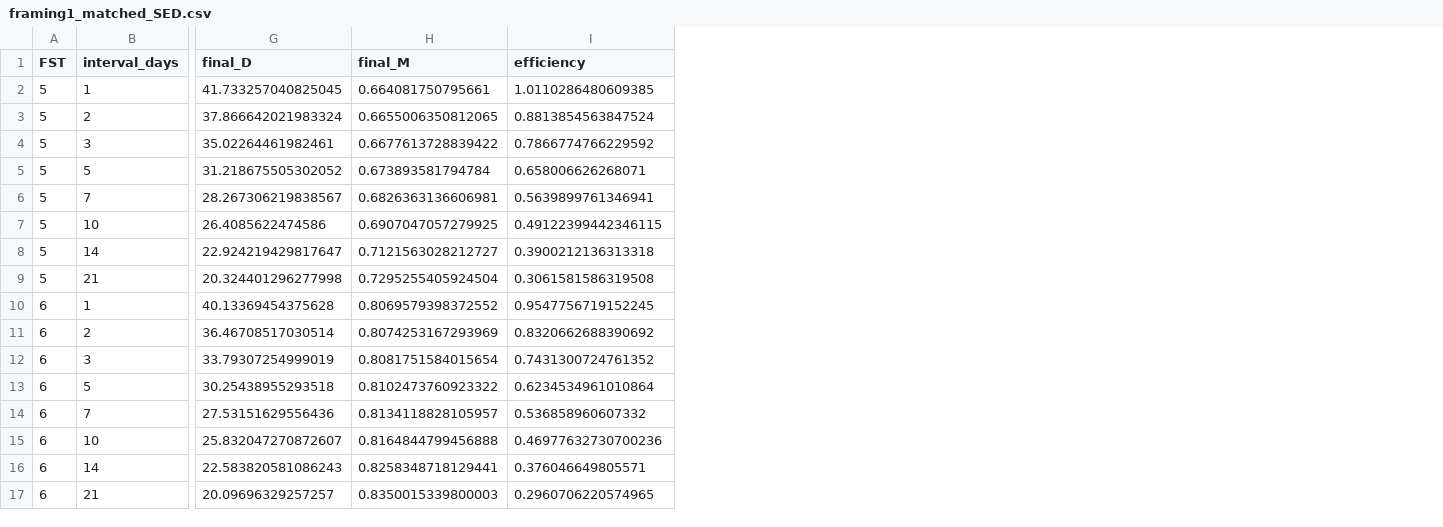
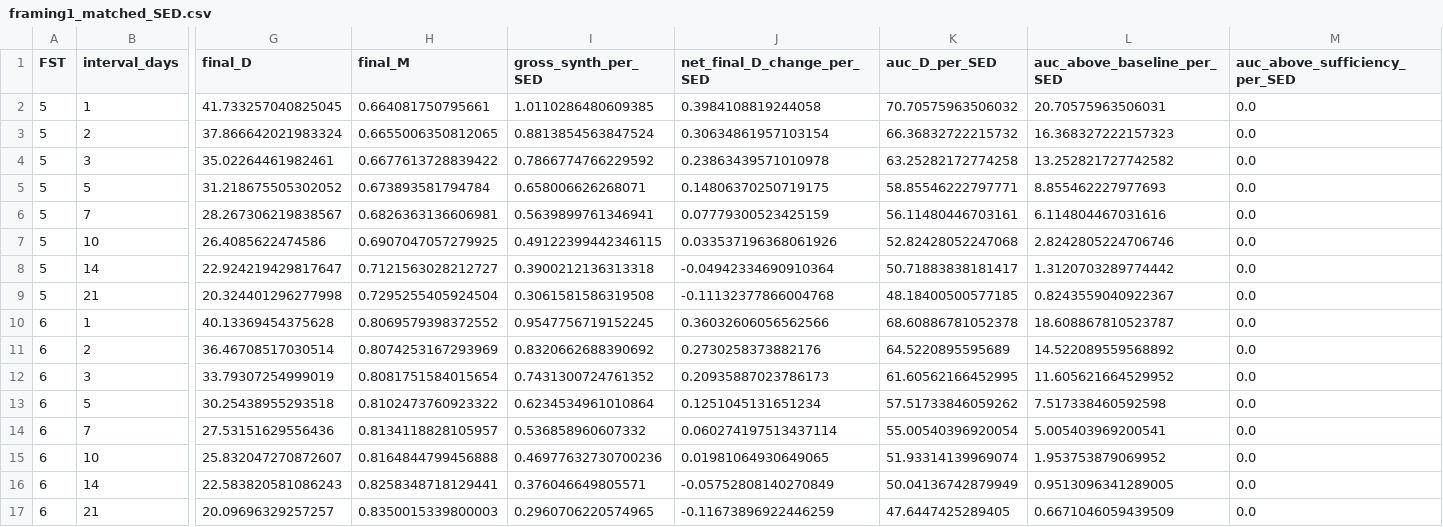
Before and after one commit to AN00927/Sun-Exposure-Intervals, a CSV file: tables/framing1_matched_SED.csv, drawn as a sheet; only a part is shown, gaps mark what is left out; the diff names each change by its address in the sheet, - before the commit and + after, or states it on an @@ line.

```diff
--- a/tables/framing1_matched_SED.csv
+++ b/tables/framing1_matched_SED.csv
+column J (net_final_D_change_per_SED), rows 2-17: 0.3984108819244058 | 0.30634861957103154 | 0.23863439571010978 | 0.14806370250719175 | 0.07779300523425159 | 0.033537196368061926 | -0.04942334690910364 | -0.11132377866004768 | 0.36032606056562566 | 0.2730258373882176 | 0.20935887023786173 | 0.1251045131651234 | 0.060274197513437114 | 0.01981064930649065 | -0.05752808140270849 | -0.11673896922446259
+column K (auc_D_per_SED), rows 2-17: 70.70575963506032 | 66.36832722215732 | 63.25282172774258 | 58.85546222797771 | 56.11480446703161 | 52.82428052247068 | 50.71883838181417 | 48.18400500577185 | 68.60886781052378 | 64.5220895595689 | 61.60562166452995 | 57.51733846059262 | 55.00540396920054 | 51.93314139969074 | 50.04136742879949 | 47.6447425289405
+column L (auc_above_baseline_per_SED), rows 2-17: 20.70575963506031 | 16.368327222157323 | 13.252821727742582 | 8.855462227977693 | 6.114804467031616 | 2.8242805224706746 | 1.3120703289774442 | 0.8243559040922367 | 18.608867810523787 | 14.522089559568892 | 11.605621664529952 | 7.517338460592598 | 5.005403969200541 | 1.953753879069952 | 0.9513096341289005 | 0.6671046059439509
+column M (auc_above_sufficiency_per_SED), rows 2-17: all 0.0
-I1: efficiency
+I1: gross_synth_per_SED
```
Also changed, not shown: tables/beta_sweep.csv, tables/framing2_matched_per_session.csv, 12 other files.
